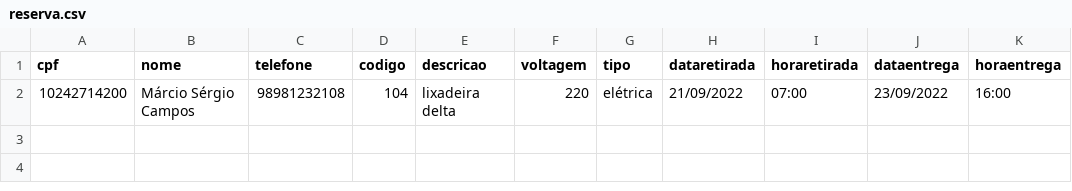
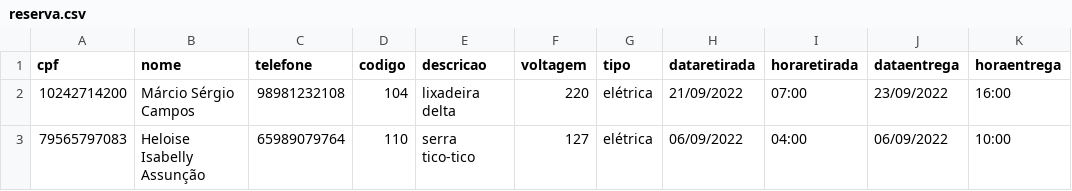
Before and after one commit to Axemay/Central_de_Ferramentaria, a CSV file: app/reserva.csv, drawn as a sheet; the diff names each change by its address in the sheet, - before the commit and + after, or states it on an @@ line.

Commit message:
verificacao de tempo max reserva

```diff
--- a/app/reserva.csv
+++ b/app/reserva.csv
+row 3: 79565797083 | Heloise Isabelly Assunção | 65989079764 | 110 | serra tico-tico | 127 | elétrica | 06/09/2022 | 04:00 | 06/09/2022 | 10:00
```
Also changed, not shown: 1 other file.
